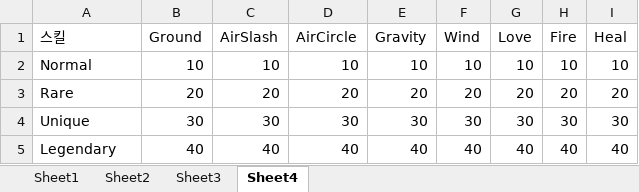
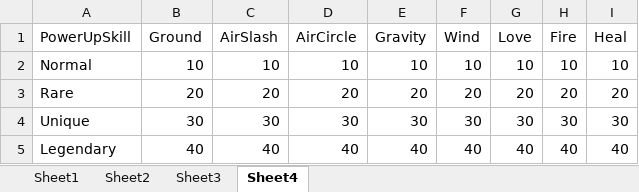
Before and after one commit to jiho1120/Portfolio, an Excel workbook: Assets/Resources/PopUpdata/PopUpData.xlsx, sheet Sheet4, drawn as a sheet; values as stored, in another font and other column widths than the file's, no borders; charts and pictures not drawn; the diff names each change by its address in the sheet, - before the commit and + after, or states it on an @@ line.

```diff
--- a/Assets/Resources/PopUpdata/PopUpData.xlsx (sheet Sheet4)
+++ b/Assets/Resources/PopUpdata/PopUpData.xlsx (sheet Sheet4)
-A1: 스킬
+A1: PowerUpSkill
```
Also changed, not shown: sheet Sheet1, sheet Sheet3, sheet Sheet2, charts or pictures, 22 other files.
